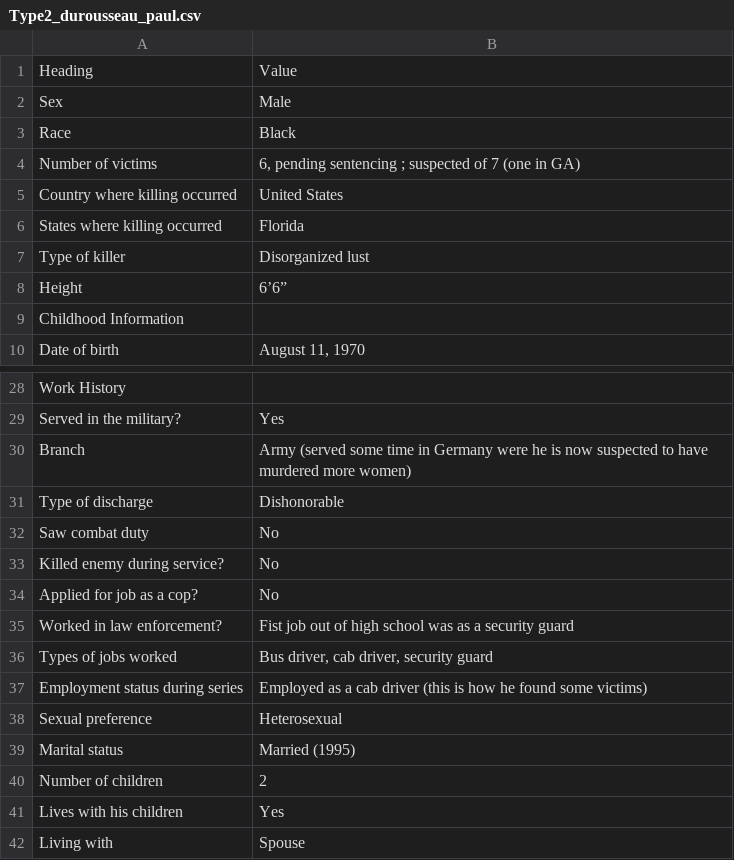
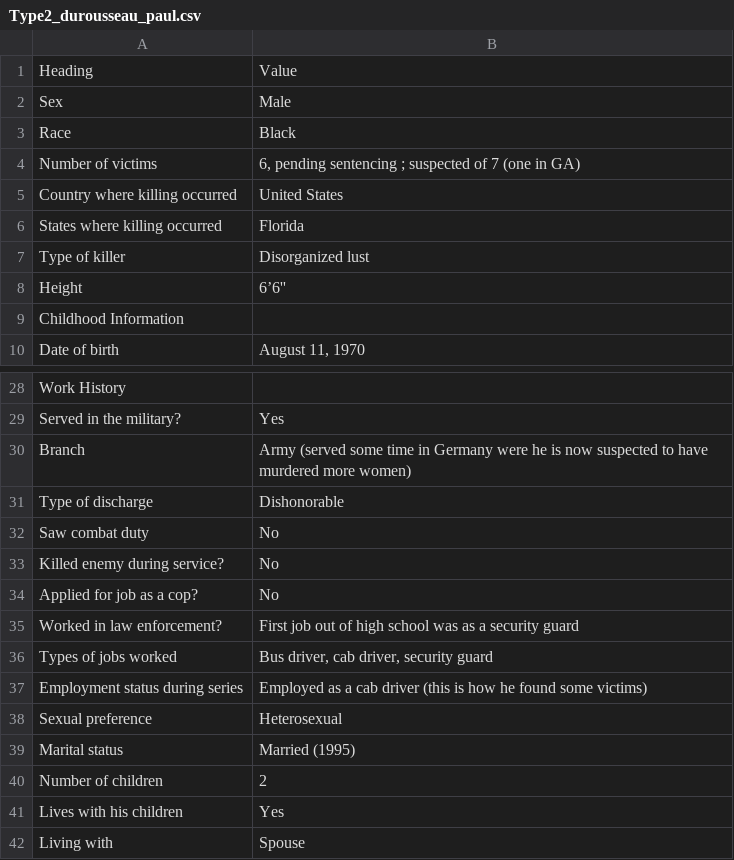
Before and after one commit to ajithksenthil/CrimeArchetypes, a CSV file: mnt/data/csv/Type2_durousseau_paul.csv, drawn as a sheet; only a part is shown, gaps mark what is left out; the diff names each change by its address in the sheet, - before the commit and + after, or states it on an @@ line.

Commit message:
CLEANED_Type2_durousseau_paul.csv

```diff
--- a/mnt/data/csv/Type2_durousseau_paul.csv
+++ b/mnt/data/csv/Type2_durousseau_paul.csv
-B8: 6’6”
+B8: 6’6''
-B35: Fist job out…
+B35: First job out…
```
